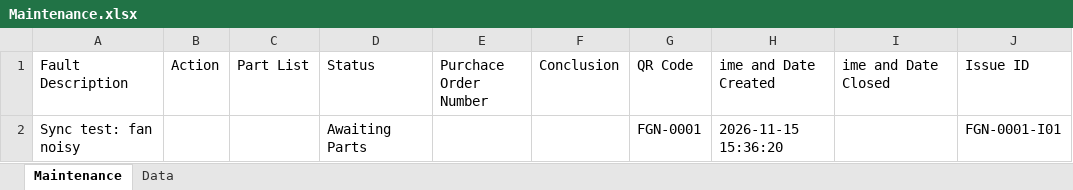
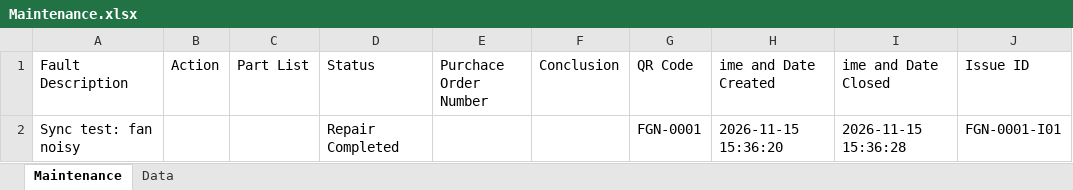
Before and after one commit to Paulkk156/Wits-Files, an Excel workbook: Maintenance.xlsx, sheet Maintenance, drawn as a sheet; values as stored, in another font and other column widths than the file's, no borders; table styles not drawn; the diff names each change by its address in the sheet, - before the commit and + after, or states it on an @@ line.

Commit message:
Electronics Space: FGN-0001 Repair Completed

```diff
--- a/Maintenance.xlsx (sheet Maintenance)
+++ b/Maintenance.xlsx (sheet Maintenance)
-D2 (Status): Awaiting Parts
+D2 (Status): Repair Completed
-I2 (ime and Date Closed): (empty)
+I2 (ime and Date Closed): 2026-11-15 15:36:28
```
